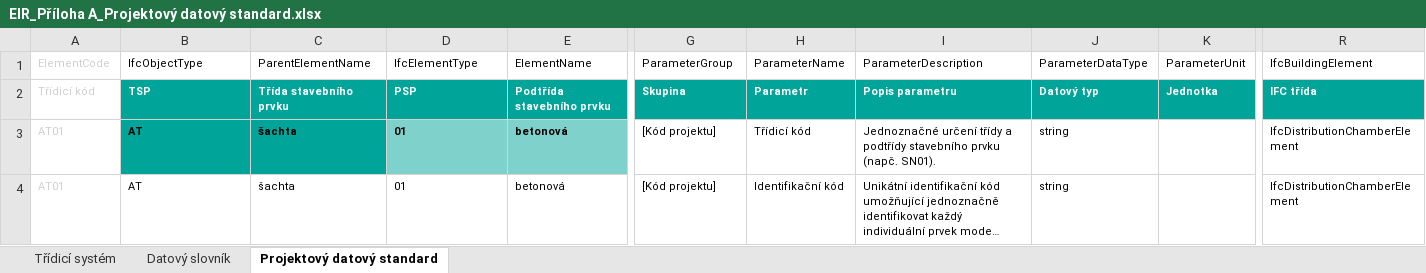
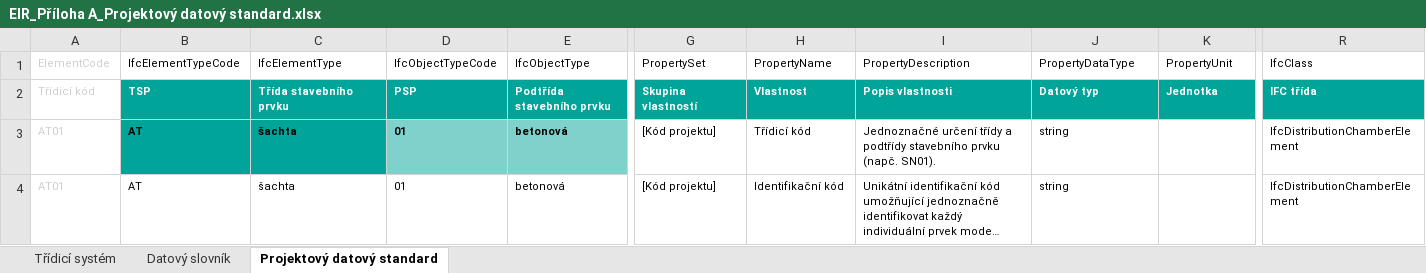
Before and after one commit to kohout-lukas/bimcon-bim-documents, an Excel workbook: input/excel/EIR_Příloha A_Projektový datový standard.xlsx, sheet Projektový datový standard, drawn as a sheet; only a part is shown, gaps mark what is left out; long unchanged cells end in …; values as stored, in another font and other column widths than the file's, no borders; the diff covers the shown part only; the diff names each change by its address in the sheet, - before the commit and + after, or states it on an @@ line.

```diff
--- a/input/excel/EIR_Příloha A_Projektový datový standard.xlsx (sheet Projektový datový standard)
+++ b/input/excel/EIR_Příloha A_Projektový datový standard.xlsx (sheet Projektový datový standard)
-B1: IfcObjectType
+B1: IfcElementTypeCode
-C1: ParentElementName
+C1: IfcElementType
-D1: IfcElementType
+D1: IfcObjectTypeCode
-E1: ElementName
+E1: IfcObjectType
-G1: ParameterGroup
+G1: PropertySet
-H1: ParameterName
+H1: PropertyName
-I1: ParameterDescription
+I1: PropertyDescription
-J1: ParameterDataType
+J1: PropertyDataType
-K1: ParameterUnit
+K1: PropertyUnit
-R1: IfcBuildingElement
+R1: IfcClass
-G2: Skupina
+G2: Skupina vlastností
-H2: Parametr
+H2: Vlastnost
-I2: Popis parametru
+I2: Popis vlastnosti
```
Also changed, not shown: 1 edited cell elsewhere in this sheet, sheet Třídicí systém, 4 other files.
